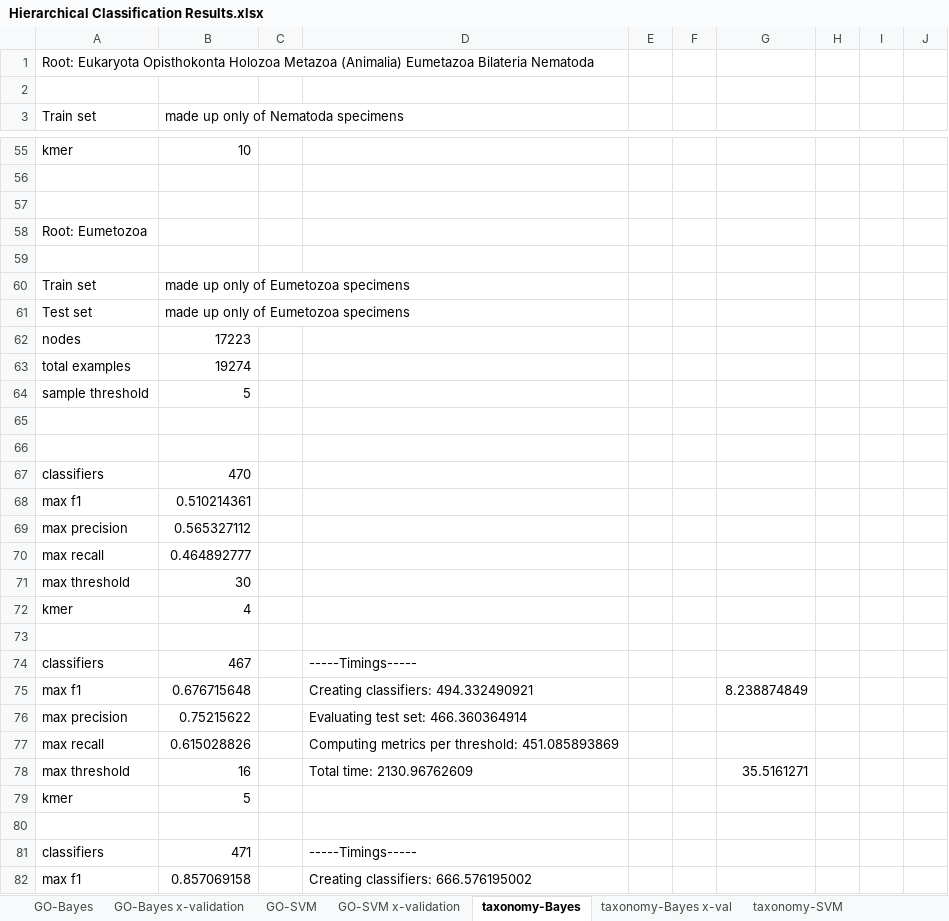
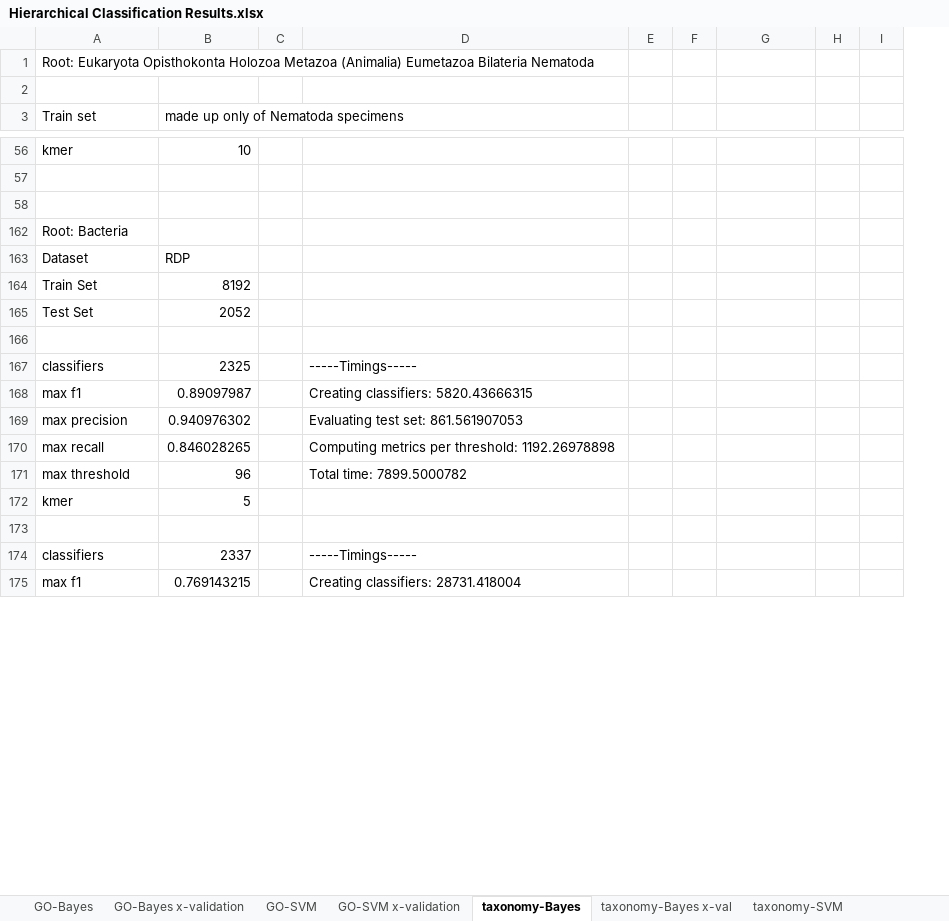
Before and after one commit to laineyzoo/protein_annotation, an Excel workbook: Hierarchical Classification Results.xlsx, sheet taxonomy-Bayes, drawn as a sheet; only a part is shown, gaps mark what is left out; values as stored, in another font and other column widths than the file's, no cell formats; removed rows and columns are numbered as before the commit, all else as after; the diff covers the shown part only; the diff names each change by its address in the sheet, - before the commit and + after, or states it on an @@ line.

Commit message:
Update results

```diff
--- a/Hierarchical Classification Results.xlsx (sheet taxonomy-Bayes)
+++ b/Hierarchical Classification Results.xlsx (sheet taxonomy-Bayes)
-column F, empty
+column F, empty
-column I, empty
-A162 (Train set): Root: Eumetozoa
+A162 (Train set): Root: Bacteria
@@ row 162 moved to row 163: Dataset @@
+row 164: Train Set | 8192
+row 165: Test Set | 2052
@@ row 60 hidden: Train set | made up only of Eumetozoa specimens @@
@@ row 61 hidden: Test set | made up only of Eumetozoa specimens @@
@@ row 62 hidden: nodes | 17223 @@
@@ row 63 hidden: total examples | 19274 @@
@@ row 64 hidden: sample threshold | 5 @@
-row 65: (empty)
-row 66: (empty)
@@ row 67 hidden: classifiers | 470 @@
@@ row 68 hidden: max f1 | 0.510214361 @@
@@ row 69 hidden: max precision | 0.565327112 @@
@@ row 70 hidden: max recall | 0.464892777 @@
@@ row 71 hidden: max threshold | 30 @@
@@ row 72 hidden: kmer | 4 @@
-row 73: (empty)
-B167: 467
+B167: 2325
-B168: 0.676715648
+B168: 0.89097987
-D168: Creating classifiers: 494.332490921
+D168: Creating classifiers: 5820.43666315
-G168: 8.238874849
+G168: (empty)
-B169: 0.75215622
+B169: 0.940976302
-D169: Evaluating test set: 466.360364914
+D169: Evaluating test set: 861.561907053
-B170: 0.615028826
+B170: 0.846028265
-D170: …per threshold: 451.085893869
+D170: …per threshold: 1192.26978898
-B171: 16
+B171: 96
-D171: Total time: 2130.96762609
+D171: Total time: 7899.5000782
-G171: 35.5161271
+G171: (empty)
-B174: 471
+B174: 2337
-B175: 0.857069158
+B175: 0.769143215
-D175: Creating classifiers: 666.576195002
+D175: Creating classifiers: 28731.418004
```
Also changed, not shown: 1 added row, 51 removed rows, 1 moved row, 40 hidden or unhidden rows and 37 edited cells elsewhere in this sheet, sheet taxonomy-SVM, sheet taxonomy-Bayes x-val, sheet taxonomy-notes, sheet taxonomy-SVM x-val, sheet GO-SVM x-validation, other sheet tabs, cell formats, hidden cells.
